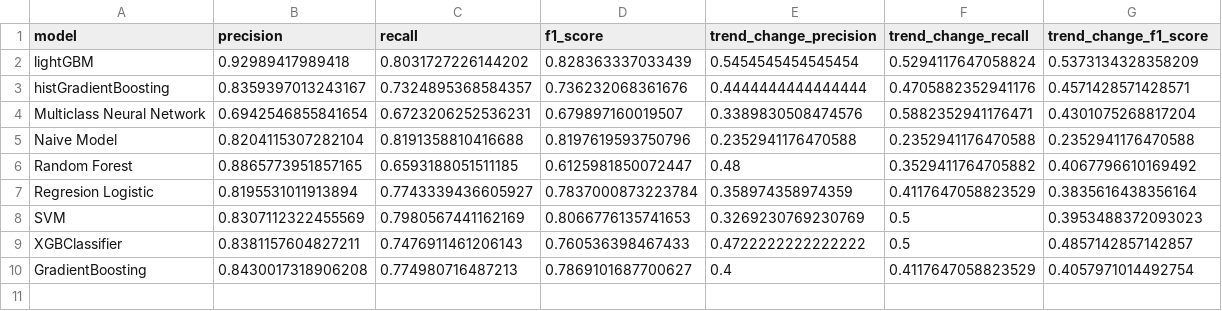
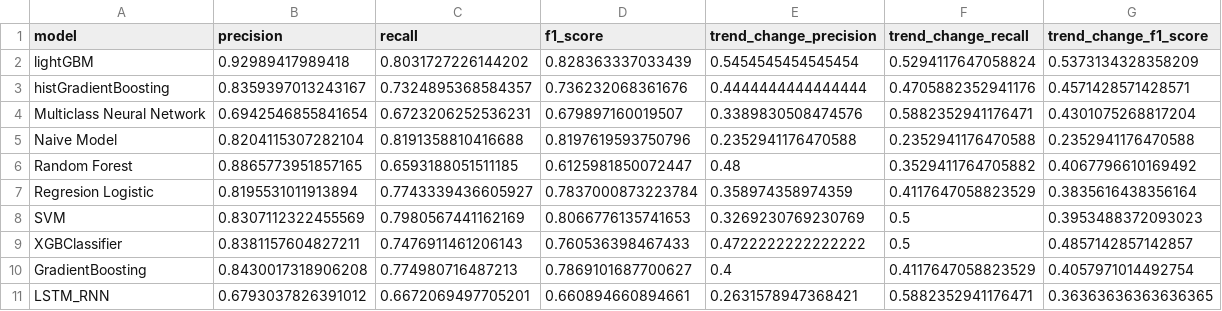
Before and after one commit to GuiredysGomez/bitcoin_sentiment_forecaster, a CSV file: score_models/model_comparison_metrics.csv, drawn as a sheet.

Commit message:
Listo LSTM

```diff
--- a/score_models/model_comparison_metrics.csv
+++ b/score_models/model_comparison_metrics.csv
@@ -10 +10,2 @@ XGBClassifier,0.8381157604827211,0.7476911461206143,0.760536398467433,0.47222222
 GradientBoosting,0.8430017318906208,0.774980716487213,0.7869101687700627,0.4,0.4117647058823529,0.4057971014492754
+LSTM_RNN,0.6793037826391012,0.6672069497705201,0.660894660894661,0.2631578947368421,0.5882352941176471,0.36363636363636365
```
Also changed, not shown: 13 other files.
